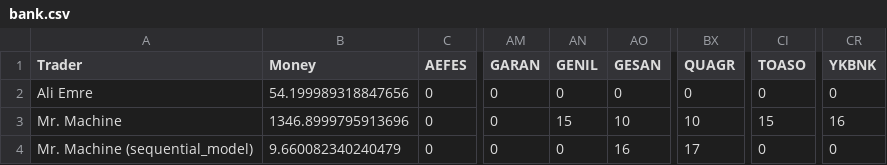
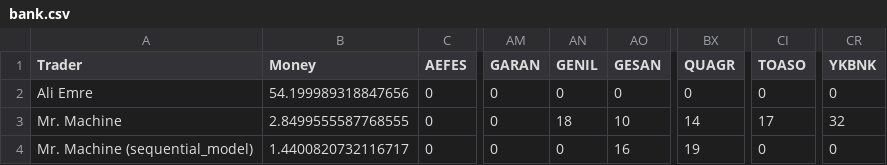
Before and after one commit to aliemre2023/trade-bot, a CSV file: stockbroker/bank.csv, drawn as a sheet; only a part is shown, gaps mark what is left out; the diff names each change by its address in the sheet, - before the commit and + after, or states it on an @@ line.

```diff
--- a/stockbroker/bank.csv
+++ b/stockbroker/bank.csv
-B3 (Money): 1346.8999795913696
+B3 (Money): 2.8499555587768555
-AN3 (GENIL): 15
+AN3 (GENIL): 18
-BX3 (QUAGR): 10
+BX3 (QUAGR): 14
-CI3 (TOASO): 15
+CI3 (TOASO): 17
-CR3 (YKBNK): 16
+CR3 (YKBNK): 32
-B4 (Money): 9.660082340240479
+B4 (Money): 1.4400820732116717
-BX4 (QUAGR): 17
+BX4 (QUAGR): 19
```
Also changed, not shown: scraper/data/trust_values.csv, 25 other files.
